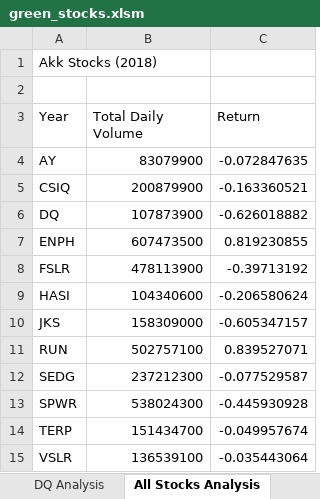
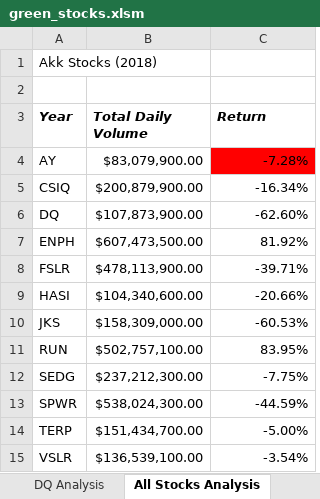
Before and after one commit to jaortiz7/stocks-analysis, an Excel workbook: green_stocks.xlsm, sheet All Stocks Analysis, drawn as a sheet; values as stored, in another font and other column widths than the file's, no borders; the diff names each change by its address in the sheet, - before the commit and + after, or states it on an @@ line.

Commit message:
Add files via upload

```diff
--- a/green_stocks.xlsm (sheet All Stocks Analysis)
+++ b/green_stocks.xlsm (sheet All Stocks Analysis)
@@ A3:C3 bold: off → on, italic: off → on @@
-B4 (Total Daily Volume): 83079900
+B4 (Total Daily Volume): $83,079,900.00
-C4 (Return): -0.072847635
+C4 (Return): -7.28%
-C4 fill: none
+C4 fill: #FF0000
-B5 (Total Daily Volume): 200879900
+B5 (Total Daily Volume): $200,879,900.00
-C5 (Return): -0.163360521
+C5 (Return): -16.34%
-B6 (Total Daily Volume): 107873900
+B6 (Total Daily Volume): $107,873,900.00
-C6 (Return): -0.626018882
+C6 (Return): -62.60%
-B7 (Total Daily Volume): 607473500
+B7 (Total Daily Volume): $607,473,500.00
-C7 (Return): 0.819230855
+C7 (Return): 81.92%
-B8 (Total Daily Volume): 478113900
+B8 (Total Daily Volume): $478,113,900.00
-C8 (Return): -0.39713192
+C8 (Return): -39.71%
-B9 (Total Daily Volume): 104340600
+B9 (Total Daily Volume): $104,340,600.00
-C9 (Return): -0.206580624
+C9 (Return): -20.66%
-B10 (Total Daily Volume): 158309000
+B10 (Total Daily Volume): $158,309,000.00
-C10 (Return): -0.605347157
+C10 (Return): -60.53%
-B11 (Total Daily Volume): 502757100
+B11 (Total Daily Volume): $502,757,100.00
-C11 (Return): 0.839527071
+C11 (Return): 83.95%
-B12 (Total Daily Volume): 237212300
+B12 (Total Daily Volume): $237,212,300.00
-C12 (Return): -0.077529587
+C12 (Return): -7.75%
-B13 (Total Daily Volume): 538024300
+B13 (Total Daily Volume): $538,024,300.00
-C13 (Return): -0.445930928
+C13 (Return): -44.59%
-B14 (Total Daily Volume): 151434700
+B14 (Total Daily Volume): $151,434,700.00
-C14 (Return): -0.049957674
+C14 (Return): -5.00%
-B15 (Total Daily Volume): 136539100
+B15 (Total Daily Volume): $136,539,100.00
-C15 (Return): -0.035443064
+C15 (Return): -3.54%
```
